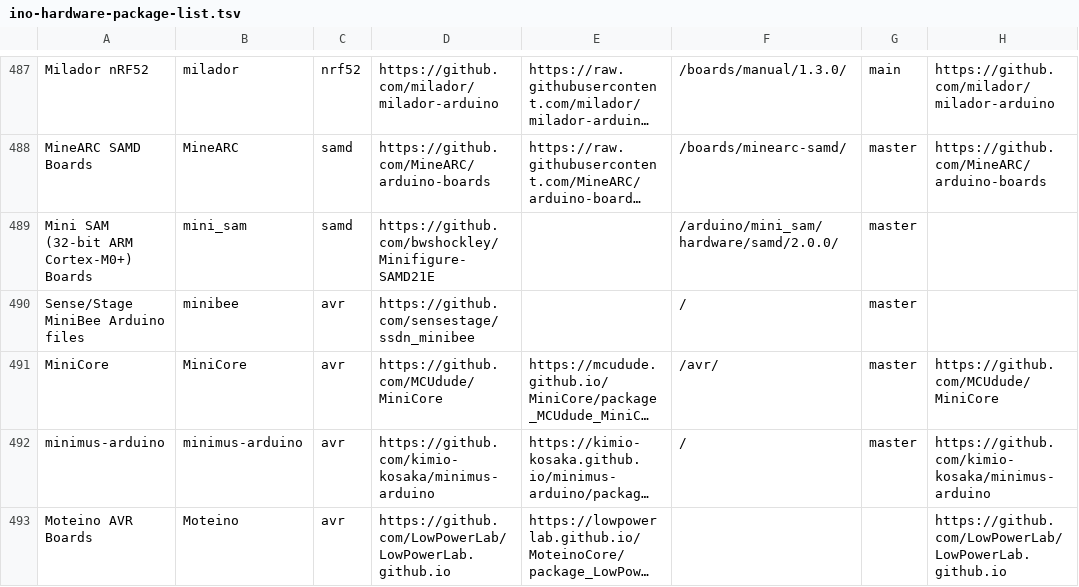
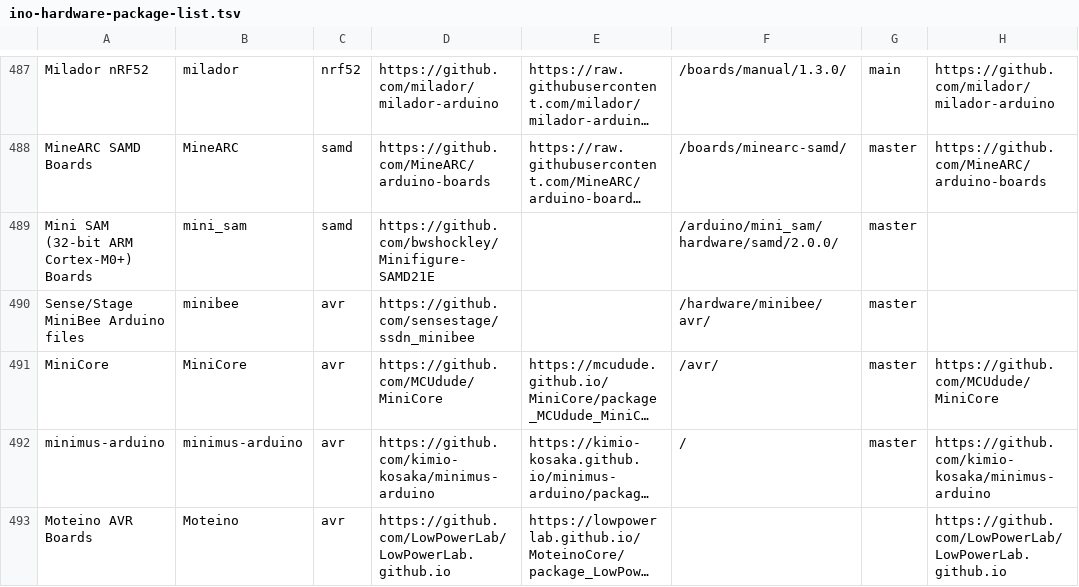
Before and after one commit to per1234/inoplatforms, a TSV file: ino-hardware-package-list.tsv, drawn as a sheet; only a part is shown, gaps mark what is left out; long unchanged cells end in …; the diff names each change by its address in the sheet, - before the commit and + after, or states it on an @@ line.

Commit message:
Correct platform source path for `minibee:avr`

```diff
--- a/ino-hardware-package-list.tsv
+++ b/ino-hardware-package-list.tsv
-F490: /
+F490: /hardware/minibee/avr/
```
